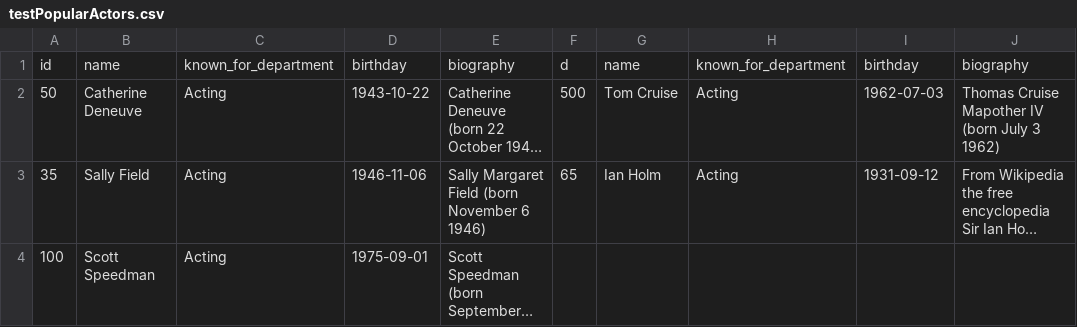
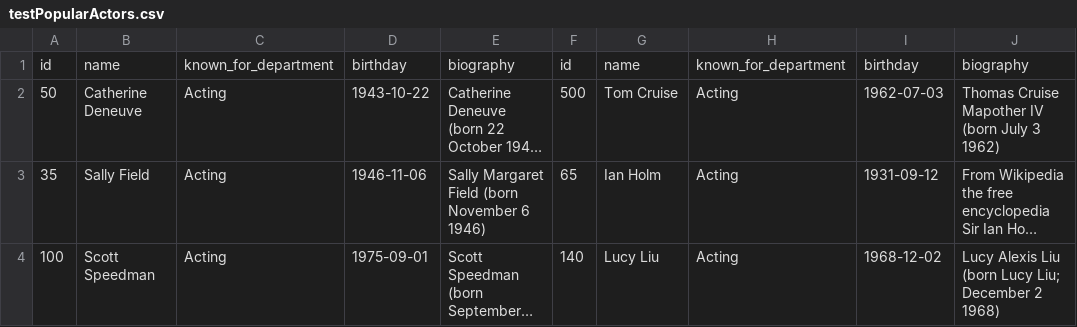
Before and after one commit to hvferreira/movie-api, a CSV file: src/main/resources/testFiles/Controller/ActorController/testPopularActors.csv, drawn as a sheet; long unchanged cells end in …; the diff names each change by its address in the sheet, - before the commit and + after, or states it on an @@ line.

Commit message:
testActorController fix error

```diff
--- a/src/main/resources/testFiles/Controller/ActorController/testPopularActors.csv
+++ b/src/main/resources/testFiles/Controller/ActorController/testPopularActors.csv
-F1: d
+F1: id
-F4: (empty)
+F4: 140
-G4: (empty)
+G4: Lucy Liu
-H4: (empty)
+H4: Acting
-I4: (empty)
+I4: 1968-12-02
-J4: (empty)
+J4: Lucy Alexis Liu (born Lucy Liu; December 2 1968)
```
Also changed, not shown: 4 other files.
